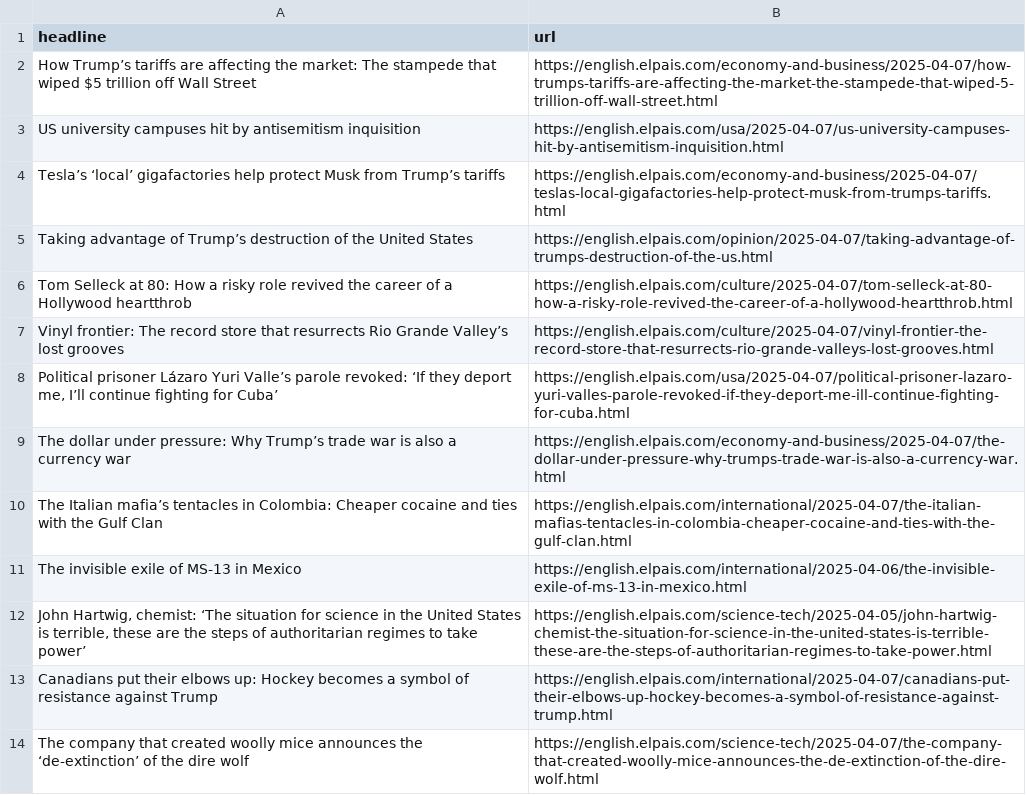
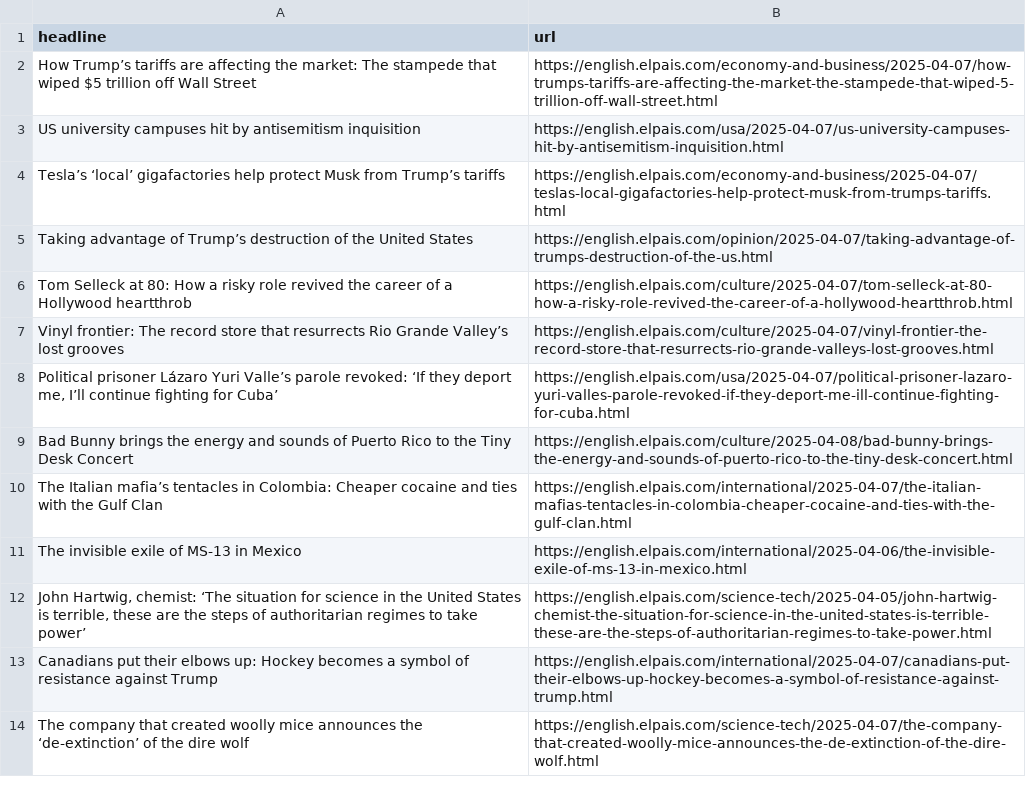
Before and after one commit to architmeta/lede-el-pasi-autoscraper, a CSV file: headlines.csv, drawn as a sheet; only a part is shown; removed rows and columns are numbered as before the commit, all else as after; the diff names each change by its address in the sheet, - before the commit and + after, or states it on an @@ line.

```diff
--- a/headlines.csv
+++ b/headlines.csv
-row 9: The dollar under pressure: Why Trump’s trade war is also a currency war | https://english.elpais.com/economy-and-business/2025-04-07/the-dollar-under-pressure-why-trumps-trade-war-is-also-a-currency-war.html
+row 9: Bad Bunny brings the energy and sounds of Puerto Rico to the Tiny Desk Concert | https://english.elpais.com/culture/2025-04-08/bad-bunny-brings-the-energy-and-sounds-of-puerto-rico-to-the-tiny-desk-concert.html
```
